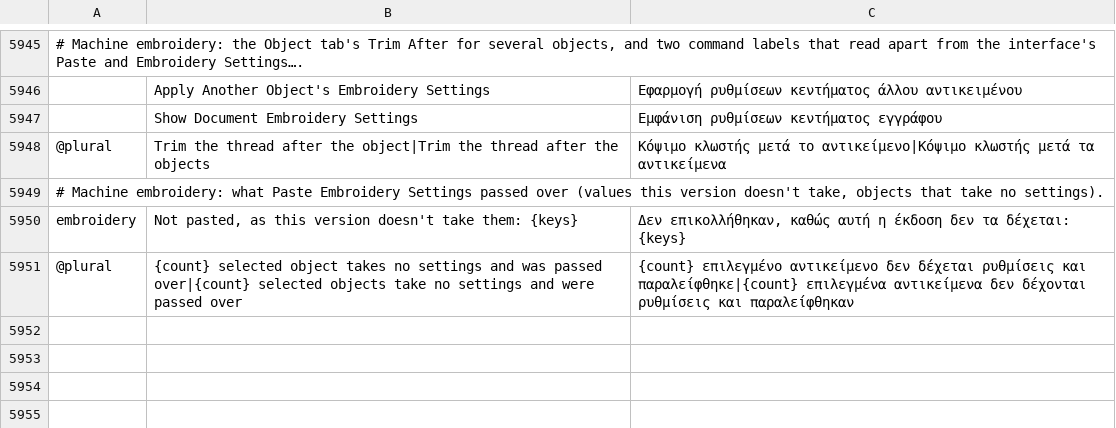
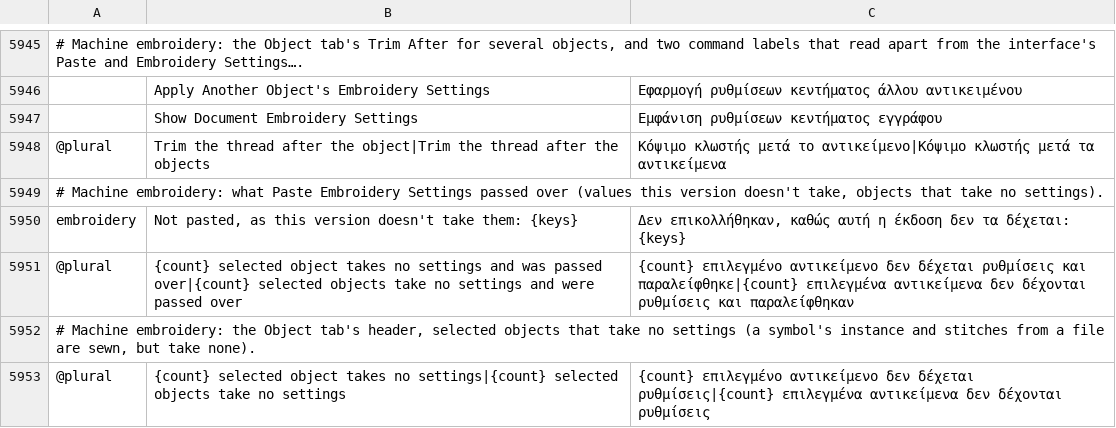
Before and after one commit to przbat-public/vectorcraft-stitch, a TSV file: crates/ui-egui/src/i18n/el.tsv, drawn as a sheet; only a part is shown, gaps mark what is left out.

```diff
--- a/crates/ui-egui/src/i18n/el.tsv
+++ b/crates/ui-egui/src/i18n/el.tsv
@@ -5951 +5951,3 @@ embroidery	Not pasted, as this version doesn't take them: {keys}	Δεν επικ
 @plural	{count} selected object takes no settings and was passed over|{count} selected objects take no settings and were passed over	{count} επιλεγμένο αντικείμενο δεν δέχεται ρυθμίσεις και παραλείφθηκε|{count} επιλεγμένα αντικείμενα δεν δέχονται ρυθμίσεις και παραλείφθηκαν
+# Machine embroidery: the Object tab's header, selected objects that take no settings (a symbol's instance and stitches from a file are sewn, but take none).
+@plural	{count} selected object takes no settings|{count} selected objects take no settings	{count} επιλεγμένο αντικείμενο δεν δέχεται ρυθμίσεις|{count} επιλεγμένα αντικείμενα δεν δέχονται ρυθμίσεις
```
Also changed, not shown: crates/ui-egui/src/i18n/bg.tsv, crates/ui-egui/src/i18n/cs.tsv, 23 other files.
